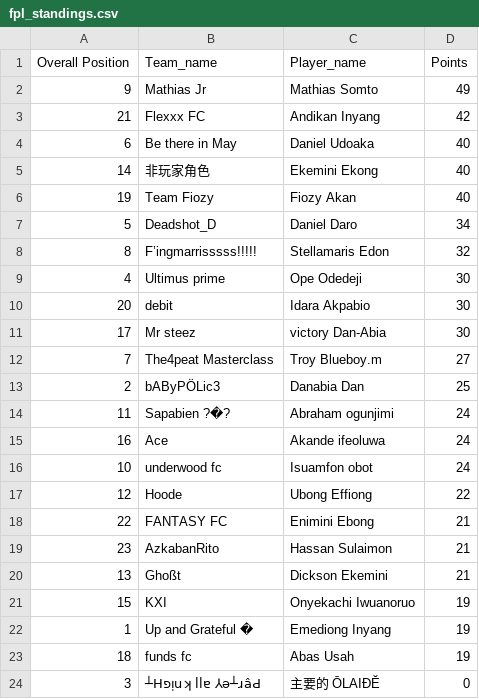
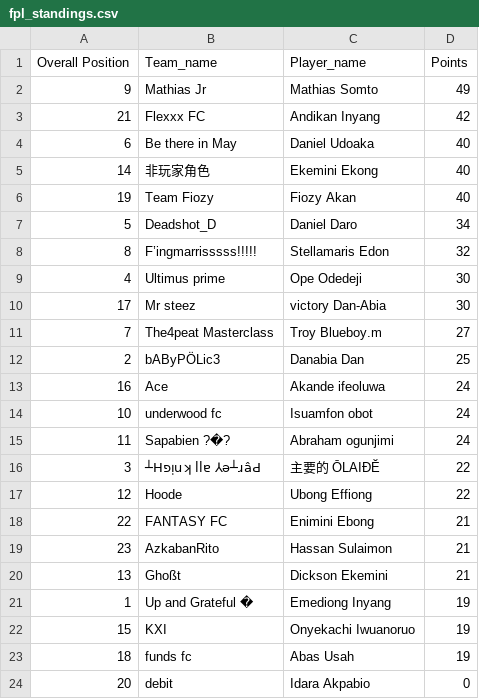
Before and after one commit to Coachsteveee/fpl, a CSV file: fpl_standings.csv, drawn as a sheet.

Commit message:
Update FPL standings 2025-04-06 19:51:05

```diff
--- a/fpl_standings.csv
+++ b/fpl_standings.csv
@@ -9,3 +9,2 @@ Overall Position,Team_name,Player_name,Points
 4,Ultimus prime,Ope Odedeji,30
-20,debit,Idara Akpabio,30
 17,Mr steez,victory Dan-Abia,30
@@ -13,5 +12,6 @@ Overall Position,Team_name,Player_name,Points
 2,bAByPÖLic3,Danabia Dan,25
-11,Sapabien ?�?,Abraham ogunjimi,24
 16,Ace,Akande ifeoluwa,24
 10,underwood fc,Isuamfon obot,24
+11,Sapabien ?�?,Abraham ogunjimi,24
+3,┴Hפᴉuʞ llɐ ⅄ǝ┴ɹâԀ,主要的 ŌLAIĐĔ,22
 12,Hoode,Ubong Effiong,22
@@ -20,5 +20,5 @@ Overall Position,Team_name,Player_name,Points
 13,Ghoßt,Dickson Ekemini,21
+1,Up and Grateful �,Emediong Inyang,19
 15,KXI,Onyekachi Iwuanoruo,19
-1,Up and Grateful �,Emediong Inyang,19
 18,funds fc,Abas Usah,19
-3,┴Hפᴉuʞ llɐ ⅄ǝ┴ɹâԀ,主要的 ŌLAIĐĔ,0
+20,debit,Idara Akpabio,0
```
